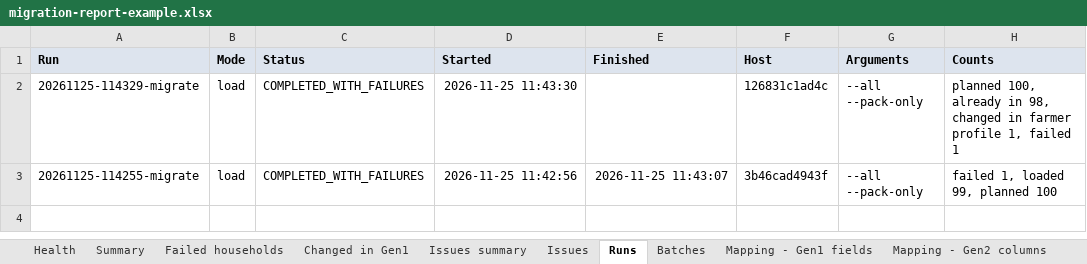
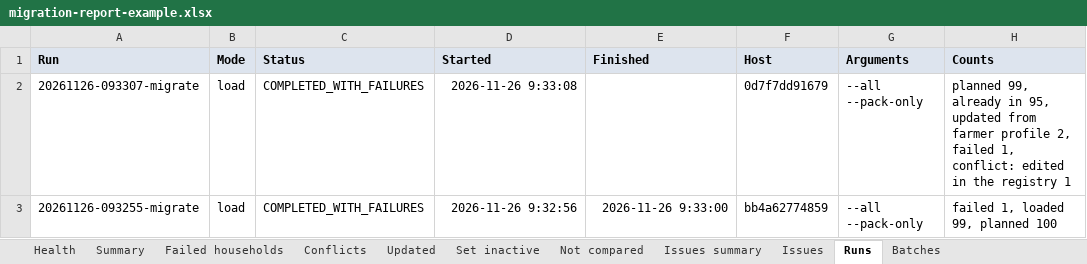
Before and after one commit to Centre-for-Open-Societal-Systems/oan-fr-data-migration, an Excel workbook: docs/quality-assessment/examples/migration-report-example.xlsx, sheet Runs, drawn as a sheet; only a part is shown; values as stored, in another font and other column widths than the file's, no borders; the diff names each change by its address in the sheet, - before the commit and + after, or states it on an @@ line.

Commit message:
Bring Gen1's changes into Gen2 when the migration is run again
Run again with --all after the full load, the migration now updates
households that changed in Gen1, adds records new to them, and at the end
sets records Gen1 no longer has INACTIVE (never deleted). A household
that staff have edited in Gen2 since it was migrated is not touched: it is
a conflict, settled with --resolve (keep Gen2) or --overwrite (write Gen1
over the edits), for one or more households.

Every change is recorded in migration.change and shown in the report's
sheets Conflicts, Updated and Set inactive. verify skips households edited
in Gen2; health checks conflicts and records still active that Gen1 no
longer has. The schema file brings earlier tables up to date.

```diff
--- a/docs/quality-assessment/examples/migration-report-example.xlsx (sheet Runs)
+++ b/docs/quality-assessment/examples/migration-report-example.xlsx (sheet Runs)
-sheet tab: Changed in Gen1
+sheet tab: Conflicts
+sheet tab: Updated
+sheet tab: Set inactive
+sheet tab: Not compared
-A2 (Run): 20261125-114329-migrate
+A2 (Run): 20261126-093307-migrate
-D2 (Started): 2026-11-25 11:43:30
+D2 (Started): 2026-11-26 9:33:08
-F2 (Host): 126831c1ad4c
+F2 (Host): 0d7f7dd91679
-H2 (Counts): planned 100, already in 98, changed in farmer profile 1, failed 1
+H2 (Counts): planned 99, already in 95, updated from farmer profile 2, failed 1, conflict: edited in the registry 1
-A3 (Run): 20261125-114255-migrate
+A3 (Run): 20261126-093255-migrate
-D3 (Started): 2026-11-25 11:42:56
+D3 (Started): 2026-11-26 9:32:56
-E3 (Finished): 2026-11-25 11:43:07
+E3 (Finished): 2026-11-26 9:33:00
-F3 (Host): 3b46cad4943f
+F3 (Host): bb4a62774859
```
Also changed, not shown: sheet Issues, sheet Health, sheet Mapping - Gen1 fields, sheet Summary, sheet Mapping - Gen2 columns, sheet Conflicts, 3 more sheets, docs/quality-assessment/examples/health-report-example.xlsx, docs/quality-assessment/examples/verify-report-example.xlsx, 23 other files.
